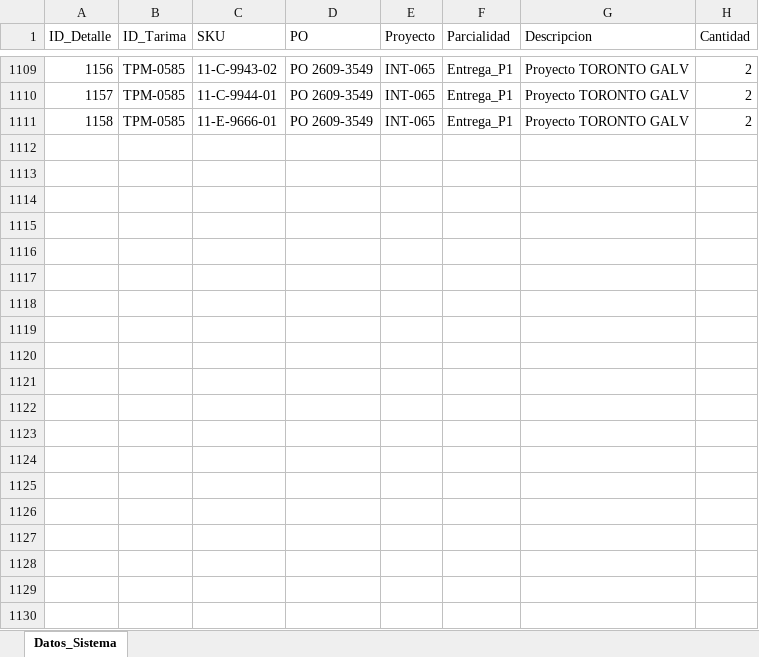
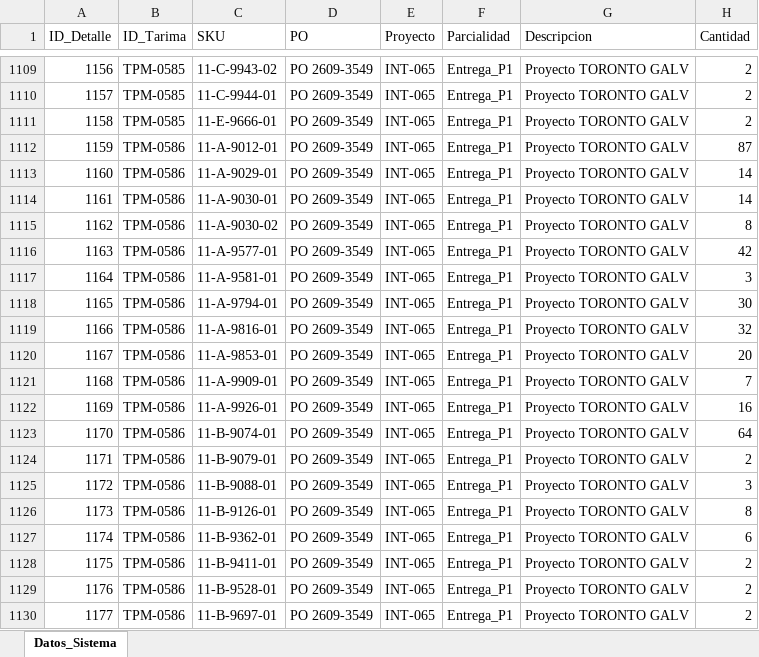
Before and after one commit to jesusalbertomoraleslopez-byte/remisiones-de-materiales, an Excel workbook: BD_Detalle_Tarimas.xlsx, sheet Datos_Sistema, drawn as a sheet; only a part is shown, gaps mark what is left out; values as stored, in another font and other column widths than the file's, no borders; the diff covers the shown part only; the diff names each change by its address in the sheet, - before the commit and + after, or states it on an @@ line.

Commit message:
Sincronizacion App: BD_Detalle_Tarimas.xlsx

```diff
--- a/BD_Detalle_Tarimas.xlsx (sheet Datos_Sistema)
+++ b/BD_Detalle_Tarimas.xlsx (sheet Datos_Sistema)
+row 1112: 1159 | TPM-0586 | 11-A-9012-01 | PO 2609-3549 | INT-065 | Entrega_P1 | Proyecto TORONTO GALV | 87
+row 1113: 1160 | TPM-0586 | 11-A-9029-01 | PO 2609-3549 | INT-065 | Entrega_P1 | Proyecto TORONTO GALV | 14
+row 1114: 1161 | TPM-0586 | 11-A-9030-01 | PO 2609-3549 | INT-065 | Entrega_P1 | Proyecto TORONTO GALV | 14
+row 1115: 1162 | TPM-0586 | 11-A-9030-02 | PO 2609-3549 | INT-065 | Entrega_P1 | Proyecto TORONTO GALV | 8
+row 1116: 1163 | TPM-0586 | 11-A-9577-01 | PO 2609-3549 | INT-065 | Entrega_P1 | Proyecto TORONTO GALV | 42
+row 1117: 1164 | TPM-0586 | 11-A-9581-01 | PO 2609-3549 | INT-065 | Entrega_P1 | Proyecto TORONTO GALV | 3
+row 1118: 1165 | TPM-0586 | 11-A-9794-01 | PO 2609-3549 | INT-065 | Entrega_P1 | Proyecto TORONTO GALV | 30
+row 1119: 1166 | TPM-0586 | 11-A-9816-01 | PO 2609-3549 | INT-065 | Entrega_P1 | Proyecto TORONTO GALV | 32
+row 1120: 1167 | TPM-0586 | 11-A-9853-01 | PO 2609-3549 | INT-065 | Entrega_P1 | Proyecto TORONTO GALV | 20
+row 1121: 1168 | TPM-0586 | 11-A-9909-01 | PO 2609-3549 | INT-065 | Entrega_P1 | Proyecto TORONTO GALV | 7
+row 1122: 1169 | TPM-0586 | 11-A-9926-01 | PO 2609-3549 | INT-065 | Entrega_P1 | Proyecto TORONTO GALV | 16
+row 1123: 1170 | TPM-0586 | 11-B-9074-01 | PO 2609-3549 | INT-065 | Entrega_P1 | Proyecto TORONTO GALV | 64
+row 1124: 1171 | TPM-0586 | 11-B-9079-01 | PO 2609-3549 | INT-065 | Entrega_P1 | Proyecto TORONTO GALV | 2
+row 1125: 1172 | TPM-0586 | 11-B-9088-01 | PO 2609-3549 | INT-065 | Entrega_P1 | Proyecto TORONTO GALV | 3
+row 1126: 1173 | TPM-0586 | 11-B-9126-01 | PO 2609-3549 | INT-065 | Entrega_P1 | Proyecto TORONTO GALV | 8
+row 1127: 1174 | TPM-0586 | 11-B-9362-01 | PO 2609-3549 | INT-065 | Entrega_P1 | Proyecto TORONTO GALV | 6
+row 1128: 1175 | TPM-0586 | 11-B-9411-01 | PO 2609-3549 | INT-065 | Entrega_P1 | Proyecto TORONTO GALV | 2
+row 1129: 1176 | TPM-0586 | 11-B-9528-01 | PO 2609-3549 | INT-065 | Entrega_P1 | Proyecto TORONTO GALV | 2
+row 1130: 1177 | TPM-0586 | 11-B-9697-01 | PO 2609-3549 | INT-065 | Entrega_P1 | Proyecto TORONTO GALV | 2
```
Also changed, not shown: 22 added rows elsewhere in this sheet.
